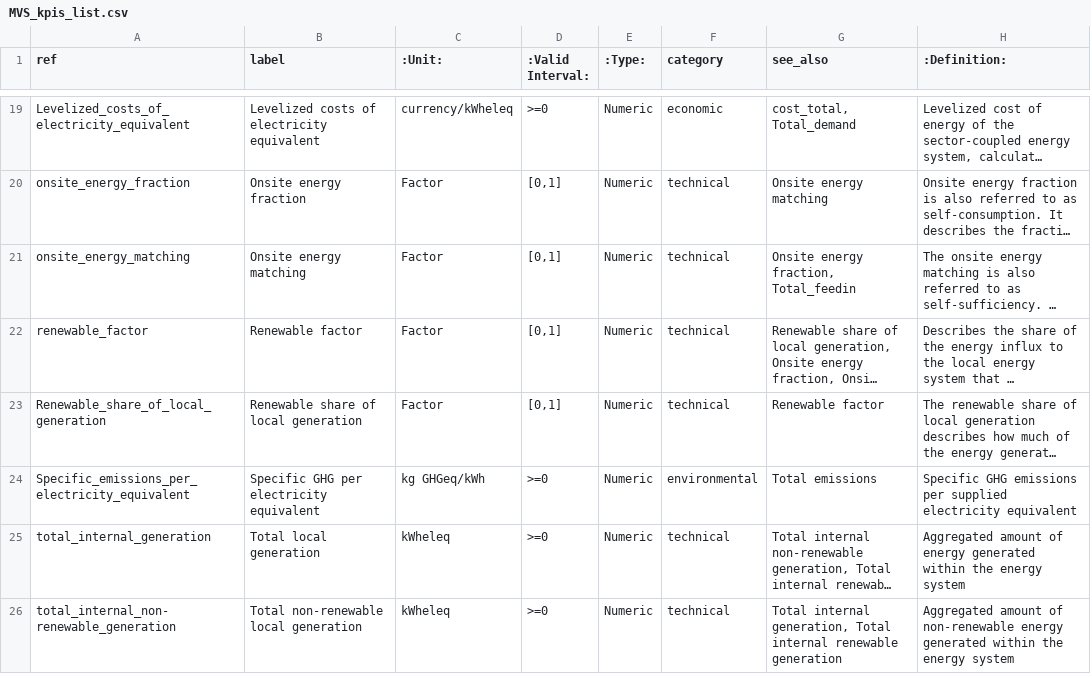
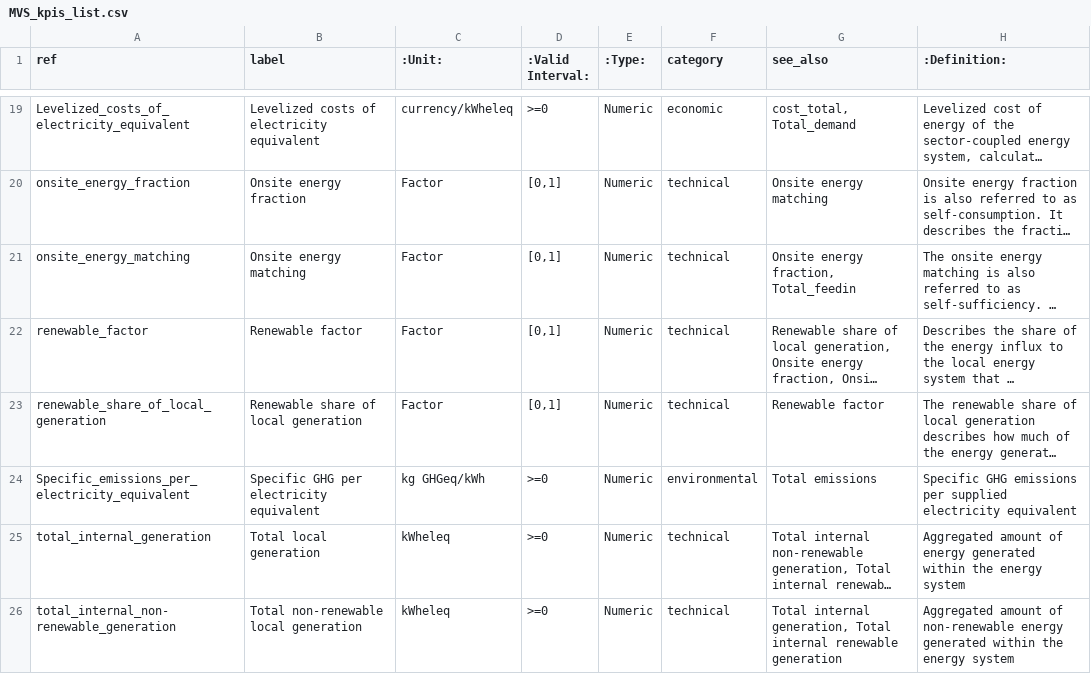
Before and after one commit to rl-institut/multi-vector-simulator, a CSV file: docs/MVS_kpis_list.csv, drawn as a sheet; only a part is shown, gaps mark what is left out; long unchanged cells end in …; the diff names each change by its address in the sheet, - before the commit and + after, or states it on an @@ line.

Commit message:
RENEWABLE_SHARE_OF_LOCAL_GENERATION = "Renewable share of local generation" -> "renewable_share_of_local_generation" And fix

```diff
--- a/docs/MVS_kpis_list.csv
+++ b/docs/MVS_kpis_list.csv
-A23 (ref): Renewable_share_of_local_generation
+A23 (ref): renewable_share_of_local_generation
```
Also changed, not shown: 2 other files.
